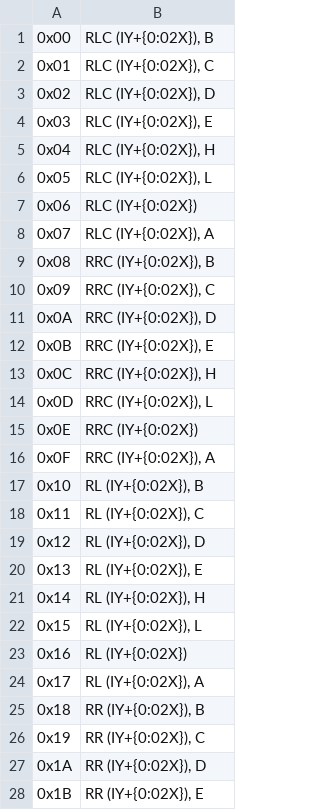
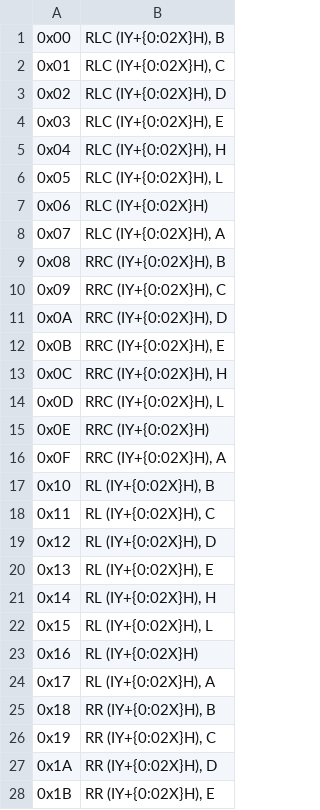
Before and after one commit to jakergp/Z80-disassembler, a CSV file: csv/fdcb_opcodes.csv, drawn as a sheet; only a part is shown; the diff covers the shown part only.

```diff
--- a/csv/fdcb_opcodes.csv
+++ b/csv/fdcb_opcodes.csv
@@ -1,28 +1,28 @@
-0x00;RLC (IY+{0:02X}), B
-0x01;RLC (IY+{0:02X}), C
-0x02;RLC (IY+{0:02X}), D
-0x03;RLC (IY+{0:02X}), E
-0x04;RLC (IY+{0:02X}), H
-0x05;RLC (IY+{0:02X}), L
-0x06;RLC (IY+{0:02X})
-0x07;RLC (IY+{0:02X}), A
-0x08;RRC (IY+{0:02X}), B
-0x09;RRC (IY+{0:02X}), C
-0x0A;RRC (IY+{0:02X}), D
-0x0B;RRC (IY+{0:02X}), E
-0x0C;RRC (IY+{0:02X}), H
-0x0D;RRC (IY+{0:02X}), L
-0x0E;RRC (IY+{0:02X})
-0x0F;RRC (IY+{0:02X}), A
-0x10;RL (IY+{0:02X}), B
-0x11;RL (IY+{0:02X}), C
-0x12;RL (IY+{0:02X}), D
-0x13;RL (IY+{0:02X}), E
-0x14;RL (IY+{0:02X}), H
-0x15;RL (IY+{0:02X}), L
-0x16;RL (IY+{0:02X})
-0x17;RL (IY+{0:02X}), A
-0x18;RR (IY+{0:02X}), B
-0x19;RR (IY+{0:02X}), C
-0x1A;RR (IY+{0:02X}), D
-0x1B;RR (IY+{0:02X}), E
+0x00;RLC (IY+{0:02X}H), B
+0x01;RLC (IY+{0:02X}H), C
+0x02;RLC (IY+{0:02X}H), D
+0x03;RLC (IY+{0:02X}H), E
+0x04;RLC (IY+{0:02X}H), H
+0x05;RLC (IY+{0:02X}H), L
+0x06;RLC (IY+{0:02X}H)
+0x07;RLC (IY+{0:02X}H), A
+0x08;RRC (IY+{0:02X}H), B
+0x09;RRC (IY+{0:02X}H), C
+0x0A;RRC (IY+{0:02X}H), D
+0x0B;RRC (IY+{0:02X}H), E
+0x0C;RRC (IY+{0:02X}H), H
+0x0D;RRC (IY+{0:02X}H), L
+0x0E;RRC (IY+{0:02X}H)
+0x0F;RRC (IY+{0:02X}H), A
+0x10;RL (IY+{0:02X}H), B
+0x11;RL (IY+{0:02X}H), C
+0x12;RL (IY+{0:02X}H), D
+0x13;RL (IY+{0:02X}H), E
+0x14;RL (IY+{0:02X}H), H
+0x15;RL (IY+{0:02X}H), L
+0x16;RL (IY+{0:02X}H)
+0x17;RL (IY+{0:02X}H), A
+0x18;RR (IY+{0:02X}H), B
+0x19;RR (IY+{0:02X}H), C
+0x1A;RR (IY+{0:02X}H), D
+0x1B;RR (IY+{0:02X}H), E
```
Also changed, not shown: 172 edited cells elsewhere in this file, csv/dd_opcodes.csv, csv/ddcb_opcodes.csv, 4 other files.
